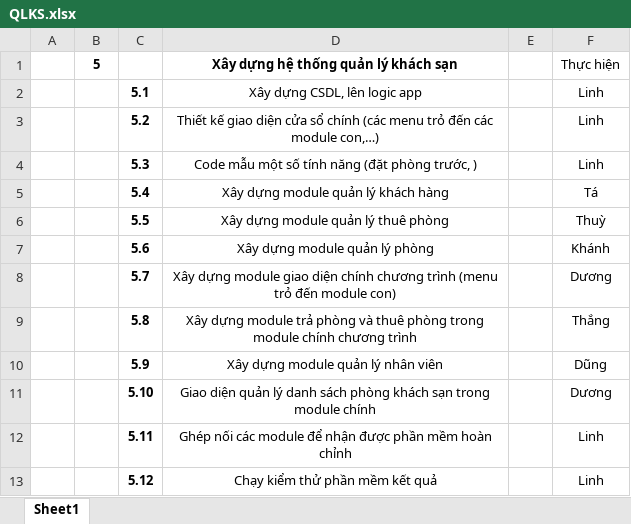
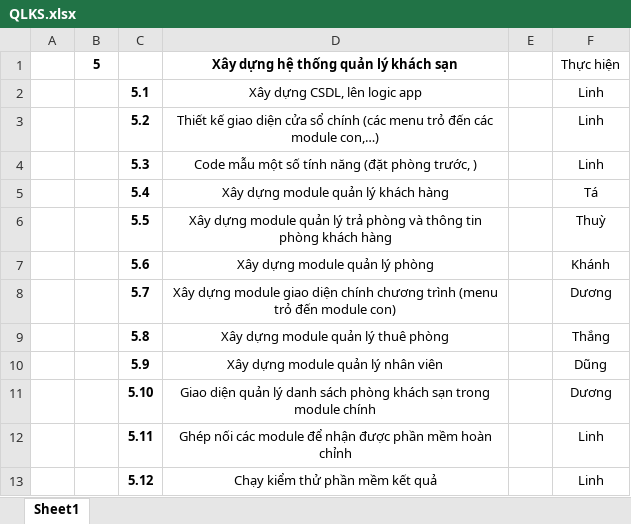
Before and after one commit to TeamgithubBD53/QuanLyKhachSan, an Excel workbook: QLKS.xlsx, sheet Sheet1, drawn as a sheet; values as stored, in another font and other column widths than the file's, no borders; the diff names each change by its address in the sheet, - before the commit and + after, or states it on an @@ line.

Commit message:
PCCV

```diff
--- a/QLKS.xlsx (sheet Sheet1)
+++ b/QLKS.xlsx (sheet Sheet1)
-D6: …quản lý thuê phòng
+D6: …quản lý trả phòng và thông tin phòng khách hàng
-D9: …dựng module trả phòng và thuê phòng trong module chính chương trình
+D9: …dựng module quản lý thuê phòng
```
